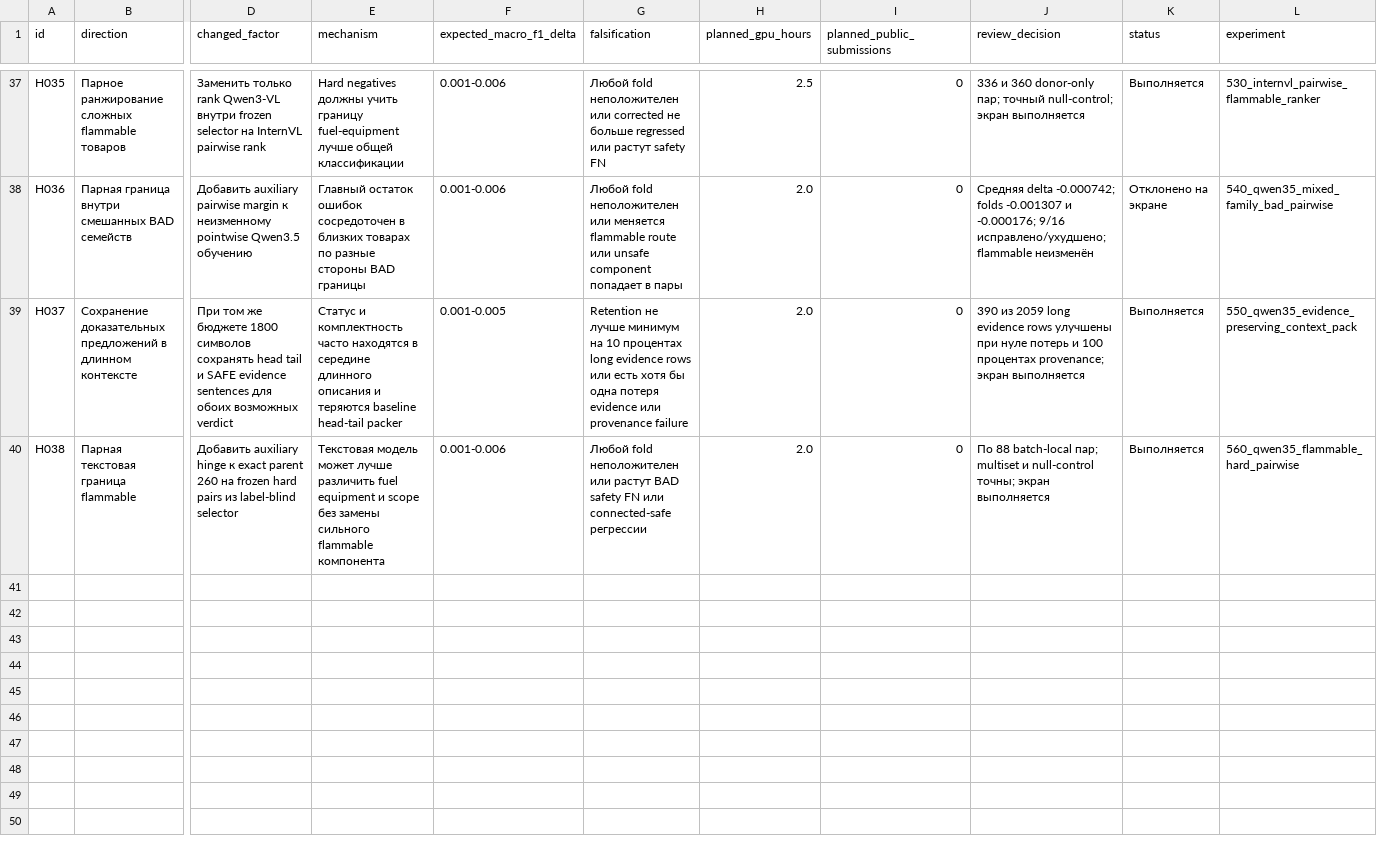
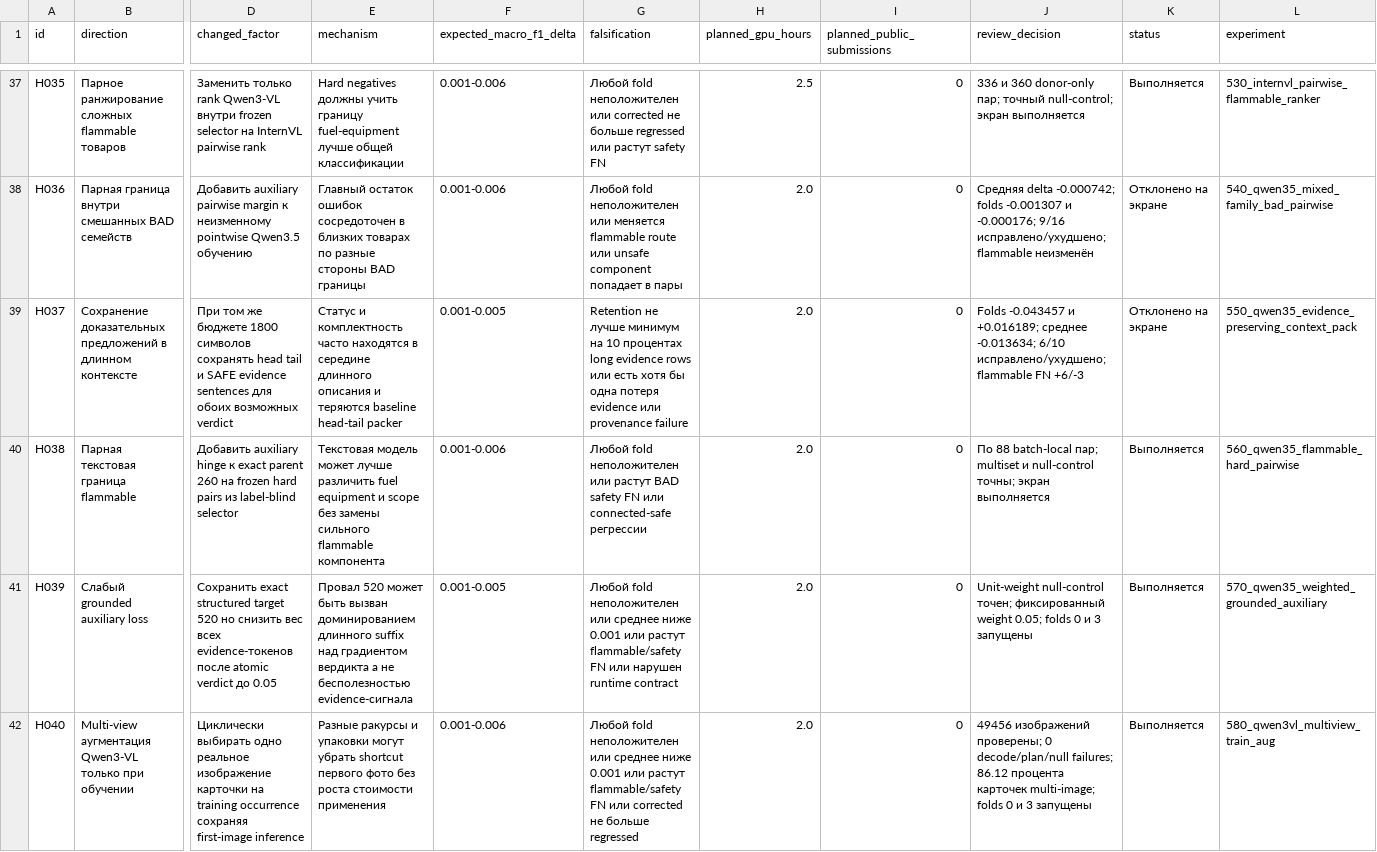
Before and after one commit to triflt/ecup-2026-quality, a CSV file: reports/hypothesis-board.csv, drawn as a sheet; only a part is shown, gaps mark what is left out; rows hold the shown columns only; the diff names each change by its address in the sheet, - before the commit and + after, or states it on an @@ line.

Commit message:
Add weighted evidence and multiview screens

```diff
--- a/reports/hypothesis-board.csv
+++ b/reports/hypothesis-board.csv
-J39 (review_decision): 390 из 2059 long evidence rows улучшены при нуле потерь и 100 процентах provenance; экран выполняется
+J39 (review_decision): Folds -0.043457 и +0.016189; среднее -0.013634; 6/10 исправлено/ухудшено; flammable FN +6/-3
-K39 (status): Выполняется
+K39 (status): Отклонено на экране
+row 41: H039 | Слабый grounded auxiliary loss | Сохранить exact structured target 520 но снизить вес всех evidence-токенов после atomic verdict до 0.05 | Провал 520 может быть вызван доминированием длинного suffix над градиентом вердикта а не бесполезностью evidence-сигнала | 0.001-0.005 | Любой fold неположителен или среднее ниже 0.001 или растут flammable/safety FN или нарушен runtime contract | 2.0 | 0 | Unit-weight null-control точен; фиксированный weight 0.05; folds 0 и 3 запущены | Выполняется | 570_qwen35_weighted_grounded_auxiliary
+row 42: H040 | Multi-view аугментация Qwen3-VL только при обучении | Циклически выбирать одно реальное изображение карточки на training occurrence сохраняя first-image inference | Разные ракурсы и упаковки могут убрать shortcut первого фото без роста стоимости применения | 0.001-0.006 | Любой fold неположителен или среднее ниже 0.001 или растут flammable/safety FN или corrected не больше regressed | 2.0 | 0 | 49456 изображений проверены; 0 decode/plan/null failures; 86.12 процента карточек multi-image; folds 0 и 3 запущены | Выполняется | 580_qwen3vl_multiview_train_aug
```
Also changed, not shown: reports/experiment-log.csv, 31 other files.
